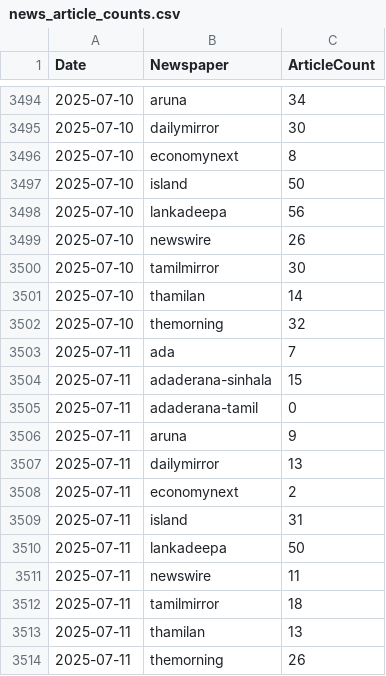
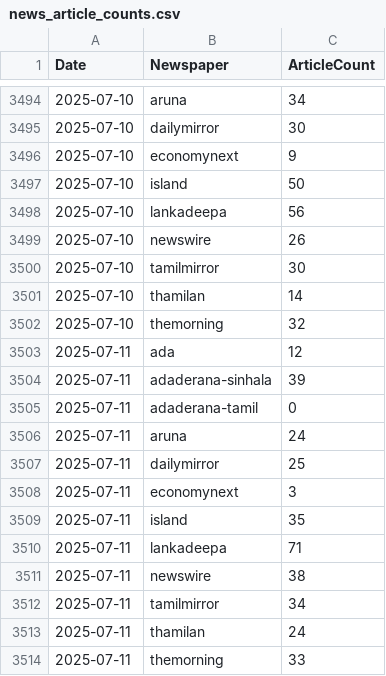
Before and after one commit to itscharukadeshan/sl_news_archive_data, a CSV file: archive/news_article_counts.csv, drawn as a sheet; only a part is shown, gaps mark what is left out.

Commit message:
feat✨: Add articles at 2025-07-11-14-49

```diff
--- a/archive/news_article_counts.csv
+++ b/archive/news_article_counts.csv
@@ -3495,3 +3495,3 @@ Date,Newspaper,ArticleCount
 2025-07-10,dailymirror,30
-2025-07-10,economynext,8
+2025-07-10,economynext,9
 2025-07-10,island,50
@@ -3502,13 +3502,13 @@ Date,Newspaper,ArticleCount
 2025-07-10,themorning,32
-2025-07-11,ada,7
-2025-07-11,adaderana-sinhala,15
+2025-07-11,ada,12
+2025-07-11,adaderana-sinhala,39
 2025-07-11,adaderana-tamil,0
-2025-07-11,aruna,9
-2025-07-11,dailymirror,13
-2025-07-11,economynext,2
-2025-07-11,island,31
-2025-07-11,lankadeepa,50
-2025-07-11,newswire,11
-2025-07-11,tamilmirror,18
-2025-07-11,thamilan,13
-2025-07-11,themorning,26
+2025-07-11,aruna,24
+2025-07-11,dailymirror,25
+2025-07-11,economynext,3
+2025-07-11,island,35
+2025-07-11,lankadeepa,71
+2025-07-11,newswire,38
+2025-07-11,tamilmirror,34
+2025-07-11,thamilan,24
+2025-07-11,themorning,33
```
Also changed, not shown: 37 other files.
